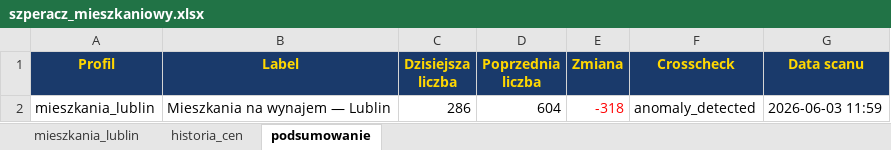
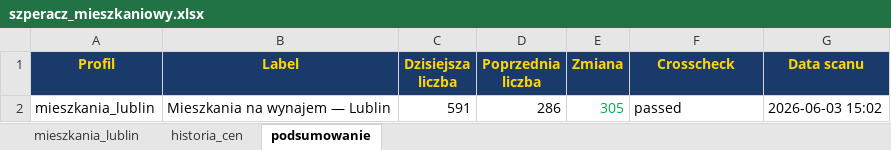
Before and after one commit to Bonaventura-EW/SZPERACZ-MIESZKANIOWY, an Excel workbook: data/szperacz_mieszkaniowy.xlsx, sheet podsumowanie, drawn as a sheet; values as stored, in another font and other column widths than the file's, no borders; the diff names each change by its address in the sheet, - before the commit and + after, or states it on an @@ line.

```diff
--- a/data/szperacz_mieszkaniowy.xlsx (sheet podsumowanie)
+++ b/data/szperacz_mieszkaniowy.xlsx (sheet podsumowanie)
-C2 (Dzisiejsza liczba): 286
+C2 (Dzisiejsza liczba): 591
-D2 (Poprzednia liczba): 604
+D2 (Poprzednia liczba): 286
-E2 (Zmiana): -318
+E2 (Zmiana): 305
-E2 text colour: #FF0000
+E2 text colour: #00B050
-F2 (Crosscheck): anomaly_detected
+F2 (Crosscheck): passed
-G2 (Data scanu): 2026-06-03 11:59
+G2 (Data scanu): 2026-06-03 15:02
```
Also changed, not shown: sheet mieszkania_lublin, sheet historia_cen, 4 other files.
